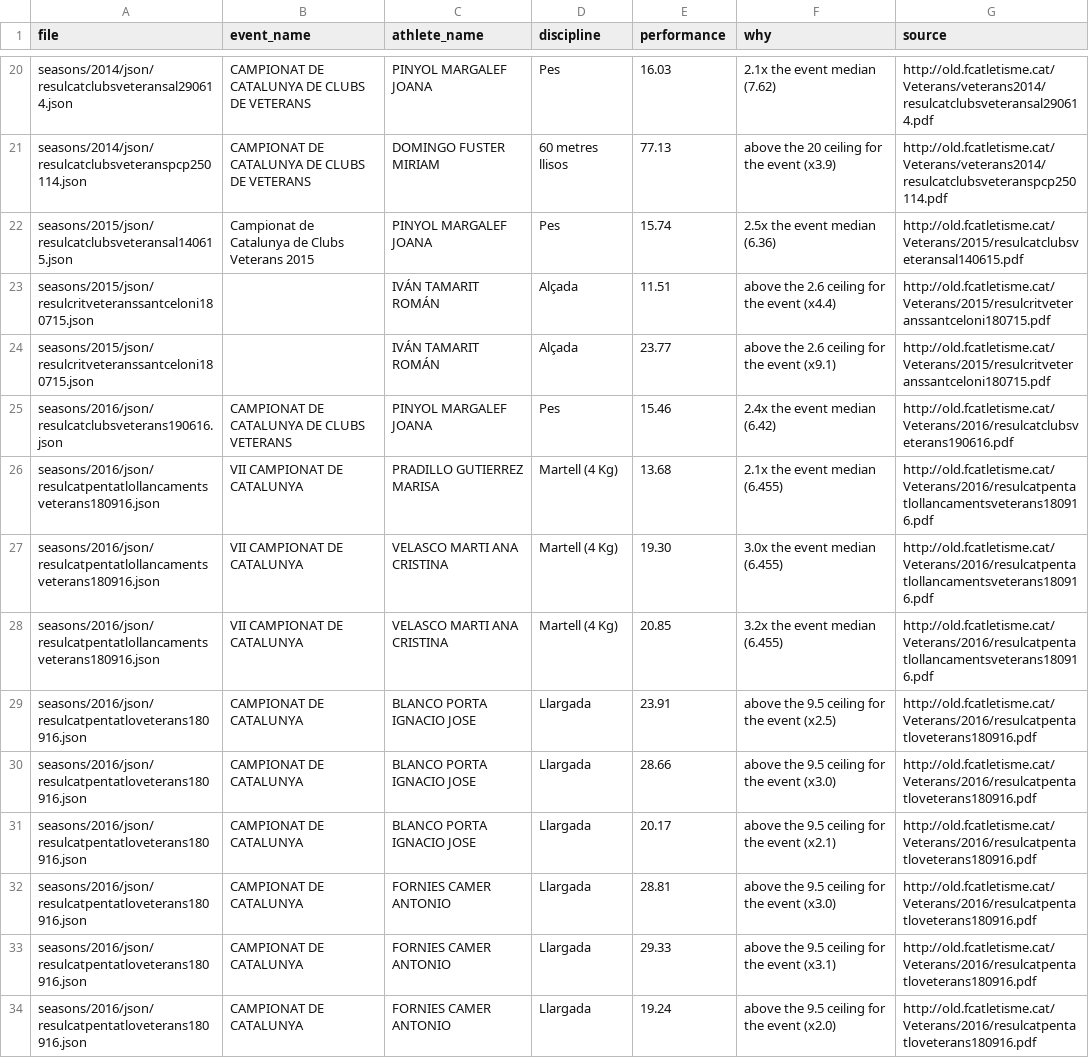
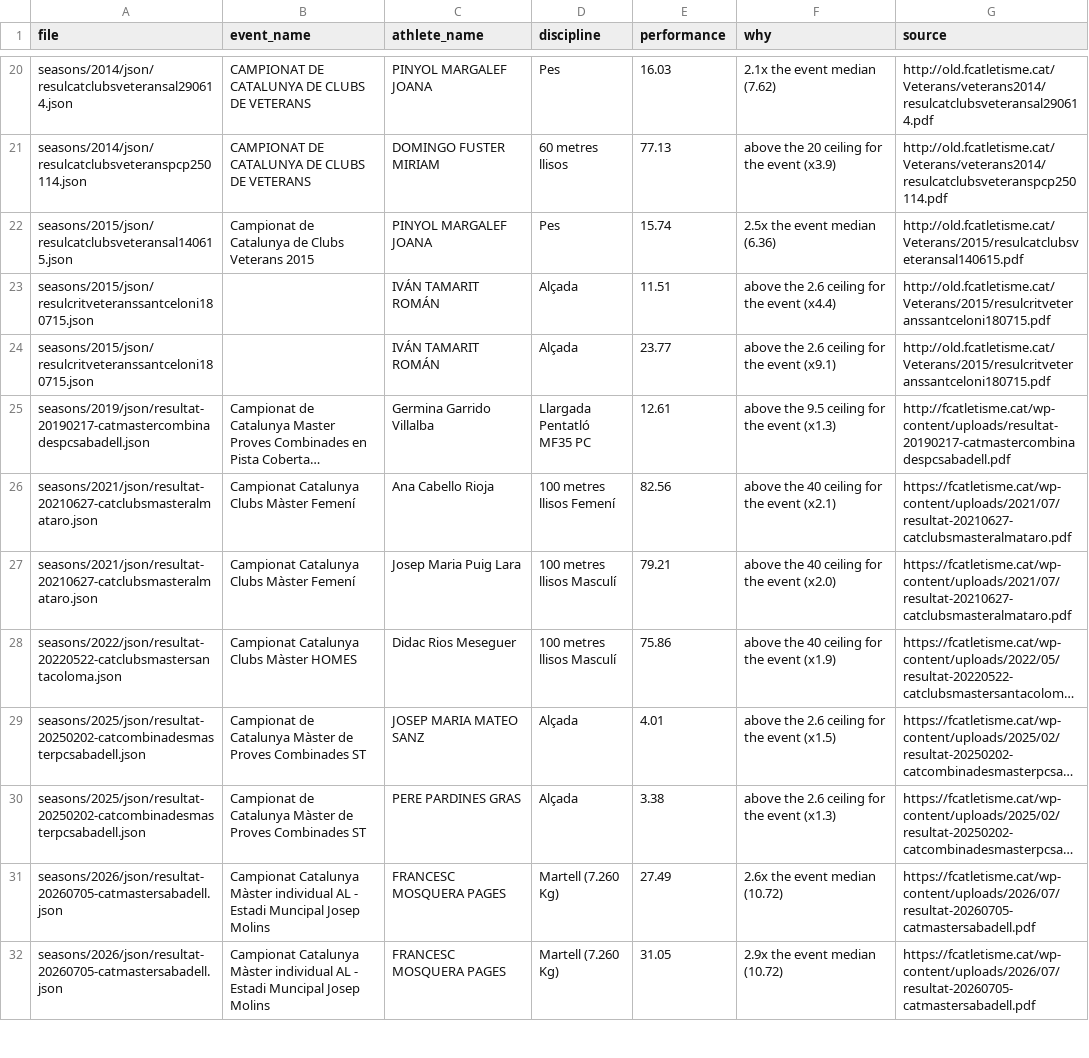
Before and after one commit to Club-Atletisme-Tarragona/cat-results-extractor, a CSV file: reports/veterans_marks_suspect.csv, drawn as a sheet; only a part is shown, gaps mark what is left out; the shorter side is filled out with more unchanged rows; long unchanged cells end in …; the diff covers the shown part only; the diff names each change by its address in the sheet, - before the commit and + after, or states it on an @@ line.

Commit message:
fix: pentatlo ghosts deleted; worklist 51 -> 35
The 19 suspects of the 2016 pentathlon files decomposed into four verified
cases, all resolved:

- 9 ghosts whose value already exists under the athlete's real discipline
  (Javelina/Disc) — the era parser stored the summary table's neighbouring
  columns as 'Llargada' attempts; deleted.
- 5 'Llargada' rows holding the 200 m column of the same summary row
  (28.66-29.73 m, physically impossible) — deleted; the athlete's real
  long-jump mark is stored.
- 1 PINYOL MARGALEF 15.46 — the Ref. column of the 2016 Conersys table;
  deleted.
- 1 Pardines Gras 17.80 — the pentathlon points column; deleted.
- 3 Martell marks in the 'pentatló de llançaments' file were REAL
  (13.68 W-55 etc.): the median heuristic mixed 5 throw events in one table,
  so the checker now treats that file as combined (ceilings only).

check_veterans_marks: 51 -> 35 suspects. Dataset 39,714 -> 39,698 rows; 91/91
tests; plausibility steady at 220. Seasons overview refreshed.

```diff
--- a/reports/veterans_marks_suspect.csv
+++ b/reports/veterans_marks_suspect.csv
-row 25: seasons/2016/json/resulcatclubsveterans190616.json | CAMPIONAT DE CATALUNYA DE CLUBS VETERANS | PINYOL MARGALEF JOANA | Pes | 15.46 | 2.4x the event median (6.42) | http://old.fcatletisme.cat/Veterans/2016/resulcatclubsveterans190616.pdf
-row 26: seasons/2016/json/resulcatpentatlollancamentsveterans180916.json | VII CAMPIONAT DE CATALUNYA | PRADILLO GUTIERREZ MARISA | Martell (4 Kg) | 13.68 | 2.1x the event median (6.455) | http://old.fcatletisme.cat/Veterans/2016/resulcatpentatlollancamentsveterans180916.pdf
-row 27: seasons/2016/json/resulcatpentatlollancamentsveterans180916.json | VII CAMPIONAT DE CATALUNYA | VELASCO MARTI ANA CRISTINA | Martell (4 Kg) | 19.30 | 3.0x the event median (6.455) | http://old.fcatletisme.cat/Veterans/2016/resulcatpentatlollancamentsveterans180916.pdf
-row 28: seasons/2016/json/resulcatpentatlollancamentsveterans180916.json | VII CAMPIONAT DE CATALUNYA | VELASCO MARTI ANA CRISTINA | Martell (4 Kg) | 20.85 | 3.2x the event median (6.455) | http://old.fcatletisme.cat/Veterans/2016/resulcatpentatlollancamentsveterans180916.pdf
-row 29: seasons/2016/json/resulcatpentatloveterans180916.json | CAMPIONAT DE CATALUNYA | BLANCO PORTA IGNACIO JOSE | Llargada | 23.91 | above the 9.5 ceiling for the event (x2.5) | http://old.fcatletisme.cat/Veterans/2016/resulcatpentatloveterans180916.pdf
-row 30: seasons/2016/json/resulcatpentatloveterans180916.json | CAMPIONAT DE CATALUNYA | BLANCO PORTA IGNACIO JOSE | Llargada | 28.66 | above the 9.5 ceiling for the event (x3.0) | http://old.fcatletisme.cat/Veterans/2016/resulcatpentatloveterans180916.pdf
-row 31: seasons/2016/json/resulcatpentatloveterans180916.json | CAMPIONAT DE CATALUNYA | BLANCO PORTA IGNACIO JOSE | Llargada | 20.17 | above the 9.5 ceiling for the event (x2.1) | http://old.fcatletisme.cat/Veterans/2016/resulcatpentatloveterans180916.pdf
-row 32: seasons/2016/json/resulcatpentatloveterans180916.json | CAMPIONAT DE CATALUNYA | FORNIES CAMER ANTONIO | Llargada | 28.81 | above the 9.5 ceiling for the event (x3.0) | http://old.fcatletisme.cat/Veterans/2016/resulcatpentatloveterans180916.pdf
-row 33: seasons/2016/json/resulcatpentatloveterans180916.json | CAMPIONAT DE CATALUNYA | FORNIES CAMER ANTONIO | Llargada | 29.33 | above the 9.5 ceiling for the event (x3.1) | http://old.fcatletisme.cat/Veterans/2016/resulcatpentatloveterans180916.pdf
-row 34: seasons/2016/json/resulcatpentatloveterans180916.json | CAMPIONAT DE CATALUNYA | FORNIES CAMER ANTONIO | Llargada | 19.24 | above the 9.5 ceiling for the event (x2.0) | http://old.fcatletisme.cat/Veterans/2016/resulcatpentatloveterans180916.pdf
```
Also changed, not shown: 9 removed rows elsewhere in this file, 5 other files.
